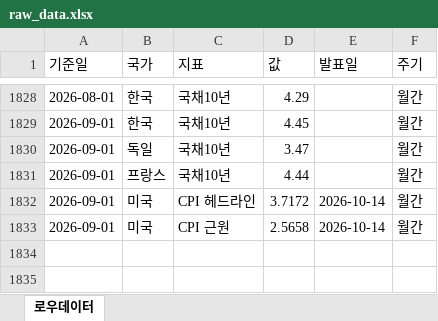
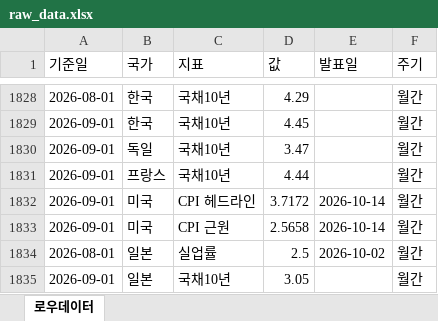
Before and after one commit to rhddyd12345678-blip/macro-econ-tracker, an Excel workbook: site/data/downloads/raw_data.xlsx, sheet 로우데이터, drawn as a sheet; only a part is shown, gaps mark what is left out; values as stored, in another font and other column widths than the file's, no borders; the diff names each change by its address in the sheet, - before the commit and + after, or states it on an @@ line.

```diff
--- a/site/data/downloads/raw_data.xlsx (sheet 로우데이터)
+++ b/site/data/downloads/raw_data.xlsx (sheet 로우데이터)
+row 1834: 2026-08-01 | 일본 | 실업률 | 2.5 | 2026-10-02 | 월간
+row 1835: 2026-09-01 | 일본 | 국채10년 | 3.05 |  | 월간
```
Also changed, not shown: site/data/downloads/france.xlsx, site/data/downloads/fx_daily.xlsx, 16 other files.
